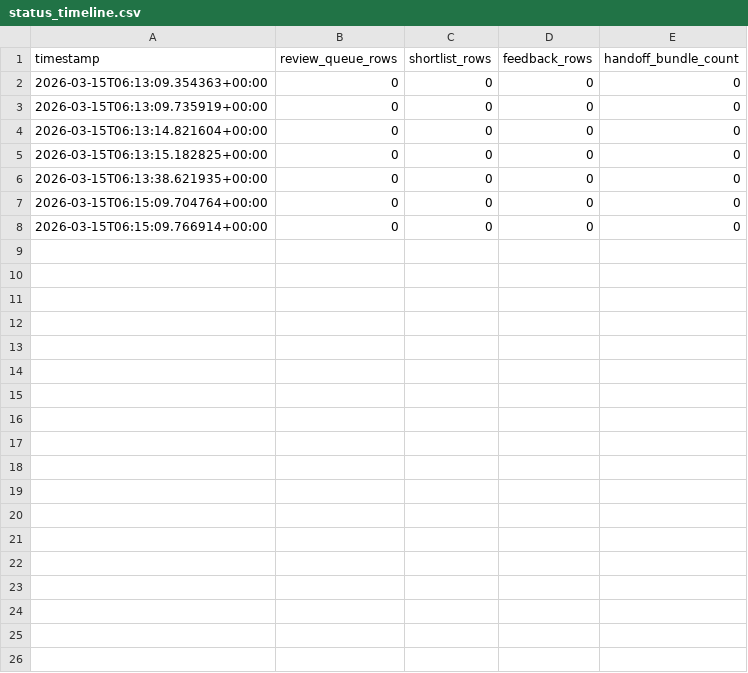
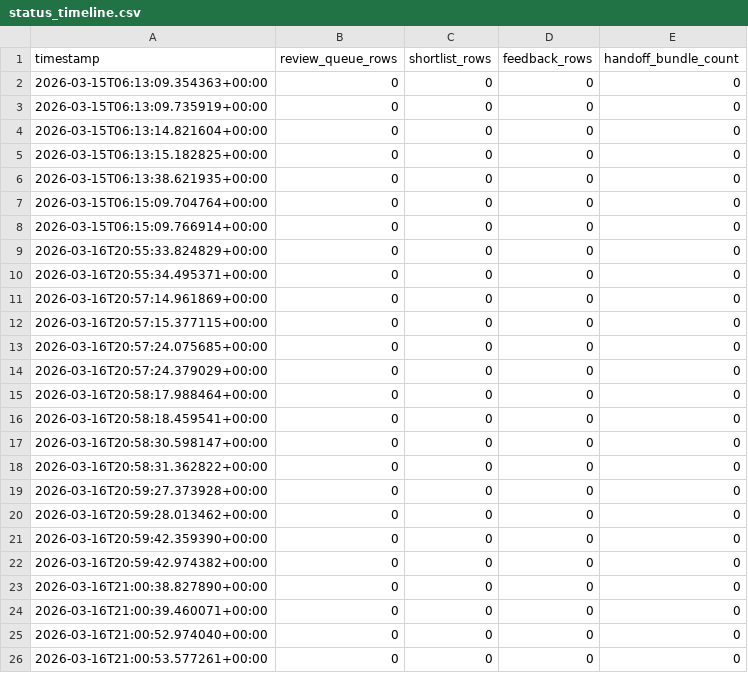
Before and after one commit to manishklach/alphafold-mhc-atlas, a CSV file: demo/cross_allele_demo/project/history/status_timeline.csv, drawn as a sheet; the diff names each change by its address in the sheet, - before the commit and + after, or states it on an @@ line.

```diff
--- a/demo/cross_allele_demo/project/history/status_timeline.csv
+++ b/demo/cross_allele_demo/project/history/status_timeline.csv
+row 9: 2026-03-16T20:55:33.824829+00:00 | 0 | 0 | 0 | 0
+row 10: 2026-03-16T20:55:34.495371+00:00 | 0 | 0 | 0 | 0
+row 11: 2026-03-16T20:57:14.961869+00:00 | 0 | 0 | 0 | 0
+row 12: 2026-03-16T20:57:15.377115+00:00 | 0 | 0 | 0 | 0
+row 13: 2026-03-16T20:57:24.075685+00:00 | 0 | 0 | 0 | 0
+row 14: 2026-03-16T20:57:24.379029+00:00 | 0 | 0 | 0 | 0
+row 15: 2026-03-16T20:58:17.988464+00:00 | 0 | 0 | 0 | 0
+row 16: 2026-03-16T20:58:18.459541+00:00 | 0 | 0 | 0 | 0
+row 17: 2026-03-16T20:58:30.598147+00:00 | 0 | 0 | 0 | 0
+row 18: 2026-03-16T20:58:31.362822+00:00 | 0 | 0 | 0 | 0
+row 19: 2026-03-16T20:59:27.373928+00:00 | 0 | 0 | 0 | 0
+row 20: 2026-03-16T20:59:28.013462+00:00 | 0 | 0 | 0 | 0
+row 21: 2026-03-16T20:59:42.359390+00:00 | 0 | 0 | 0 | 0
+row 22: 2026-03-16T20:59:42.974382+00:00 | 0 | 0 | 0 | 0
+row 23: 2026-03-16T21:00:38.827890+00:00 | 0 | 0 | 0 | 0
+row 24: 2026-03-16T21:00:39.460071+00:00 | 0 | 0 | 0 | 0
+row 25: 2026-03-16T21:00:52.974040+00:00 | 0 | 0 | 0 | 0
+row 26: 2026-03-16T21:00:53.577261+00:00 | 0 | 0 | 0 | 0
```
Also changed, not shown: demo/cross_allele_demo/project/history/decision_history.csv, demo/pilot_review_demo/project/history/decision_history.csv, 19 other files.
